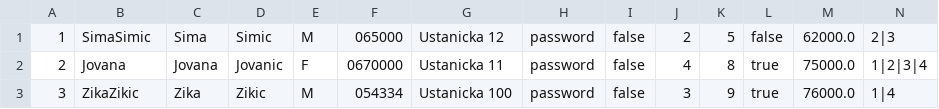
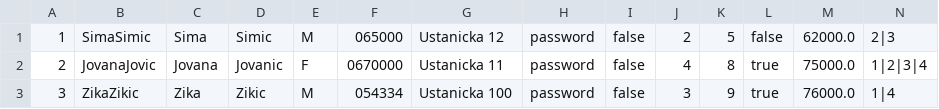
Before and after one commit to Bruda04/Kozmeticki-salon-projekat, a CSV file: data/kozmeticari.csv, drawn as a sheet.

Commit message:
izmena test podataka

```diff
--- a/data/kozmeticari.csv
+++ b/data/kozmeticari.csv
@@ -1,3 +1,3 @@
 1,SimaSimic,Sima,Simic,M,065000,Ustanicka 12,password,false,2,5,false,62000.0,2|3
-2,Jovana,Jovana,Jovanic,F,0670000,Ustanicka 11,password,false,4,8,true,75000.0,1|2|3|4
+2,JovanaJovic,Jovana,Jovanic,F,0670000,Ustanicka 11,password,false,4,8,true,75000.0,1|2|3|4
 3,ZikaZikic,Zika,Zikic,M,054334,Ustanicka 100,password,false,3,9,true,76000.0,1|4
```
